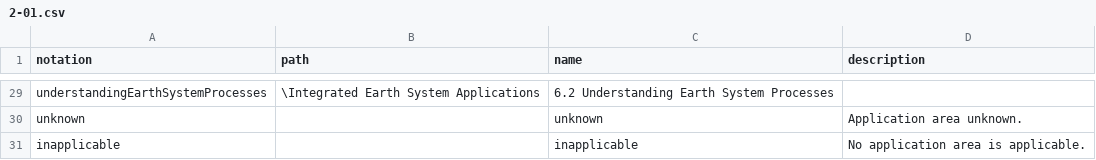
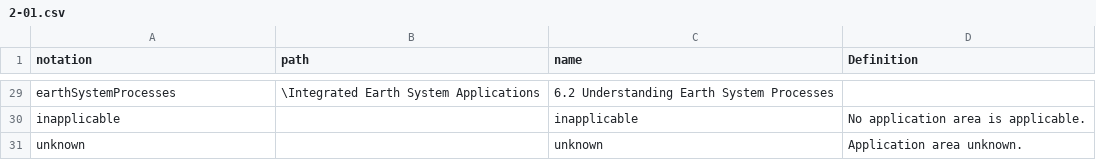
Before and after one commit to MKrieger29/wmds, a CSV file: tables_en/2-01.csv, drawn as a sheet; only a part is shown, gaps mark what is left out; the diff covers the shown part only; the diff names each change by its address in the sheet, - before the commit and + after, or states it on an @@ line.

```diff
--- a/tables_en/2-01.csv
+++ b/tables_en/2-01.csv
-D1: description
+D1: Definition
-A29 (notation): understandingEarthSystemProcesses
+A29 (notation): earthSystemProcesses
@@ row 31 moved to row 30: inapplicable @@
```
Also changed, not shown: 5 added rows, 5 removed rows, 2 moved rows and 11 edited cells elsewhere in this file.
